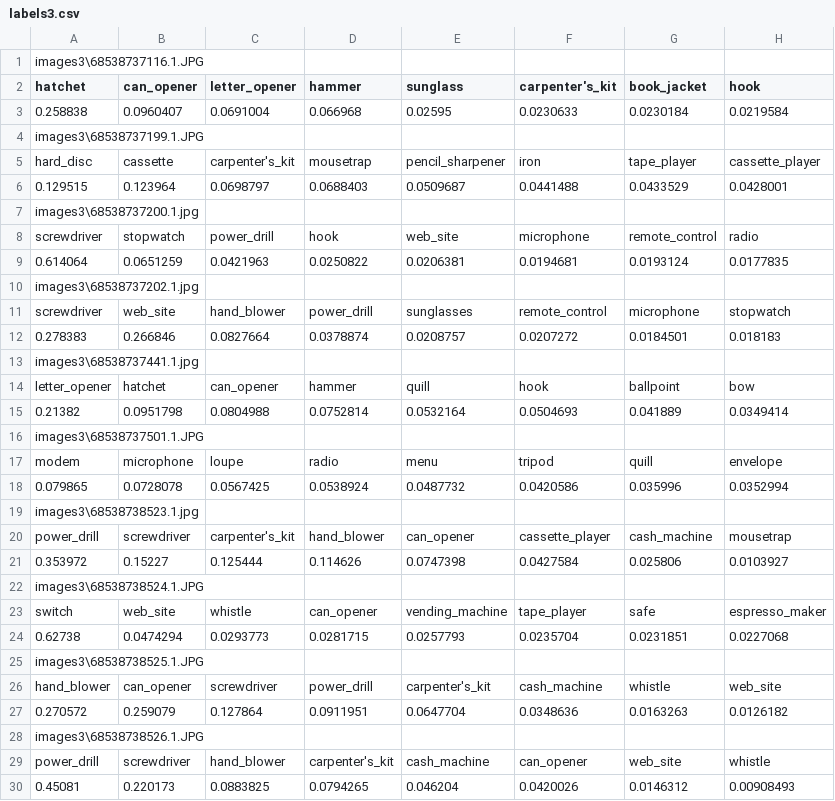
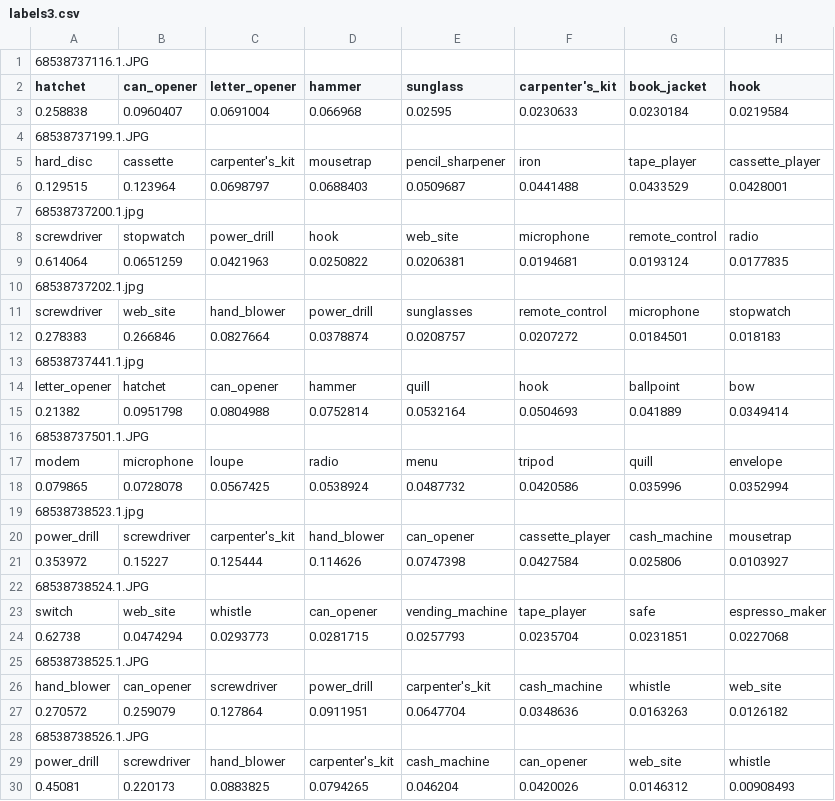
Before and after one commit to crazyman9870/PythonImageClassification, a CSV file: LearningAndTest/AnthonyJunk/deep-learning-models/labels3.csv, drawn as a sheet; only a part is shown; the diff covers the shown part only; the diff names each change by its address in the sheet, - before the commit and + after, or states it on an @@ line.

```diff
--- a/LearningAndTest/AnthonyJunk/deep-learning-models/labels3.csv
+++ b/LearningAndTest/AnthonyJunk/deep-learning-models/labels3.csv
-A1 (hatchet): images3\68538737116.1.JPG
+A1 (hatchet): 68538737116.1.JPG
-A4 (hatchet): images3\68538737199.1.JPG
+A4 (hatchet): 68538737199.1.JPG
-A7 (hatchet): images3\68538737200.1.jpg
+A7 (hatchet): 68538737200.1.jpg
-A10 (hatchet): images3\68538737202.1.jpg
+A10 (hatchet): 68538737202.1.jpg
-A13 (hatchet): images3\68538737441.1.jpg
+A13 (hatchet): 68538737441.1.jpg
-A16 (hatchet): images3\68538737501.1.JPG
+A16 (hatchet): 68538737501.1.JPG
-A19 (hatchet): images3\68538738523.1.jpg
+A19 (hatchet): 68538738523.1.jpg
-A22 (hatchet): images3\68538738524.1.JPG
+A22 (hatchet): 68538738524.1.JPG
-A25 (hatchet): images3\68538738525.1.JPG
+A25 (hatchet): 68538738525.1.JPG
-A28 (hatchet): images3\68538738526.1.JPG
+A28 (hatchet): 68538738526.1.JPG
```
Also changed, not shown: 95 edited cells elsewhere in this file, LearningAndTest/AnthonyJunk/deep-learning-models/labels1.csv, LearningAndTest/AnthonyJunk/deep-learning-models/labels2.csv, 4 other files.
